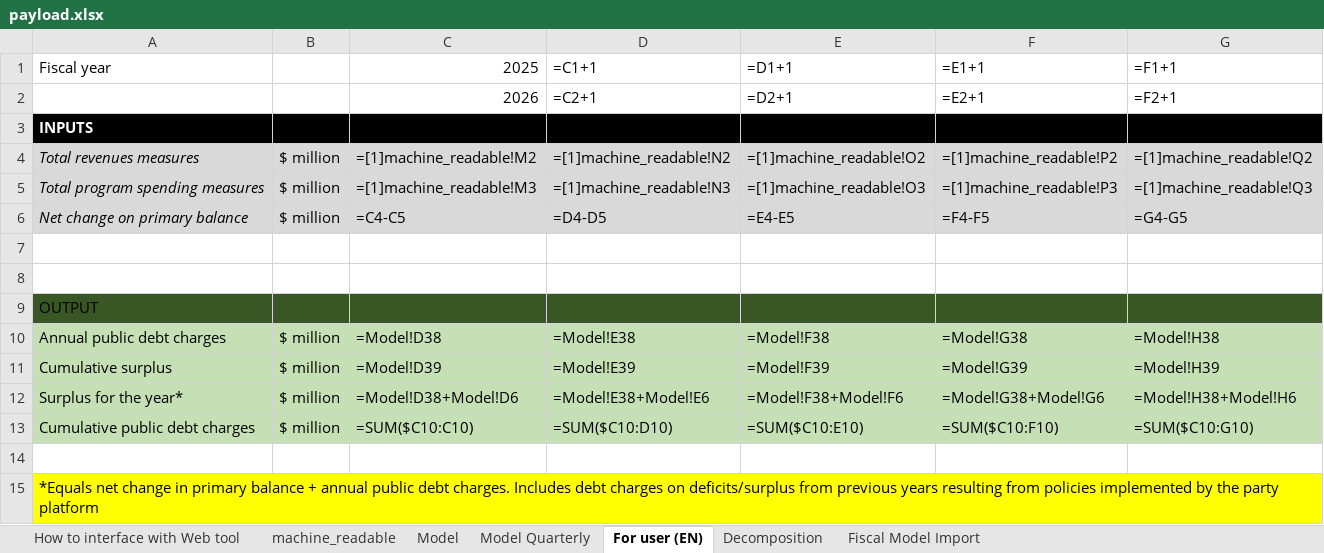
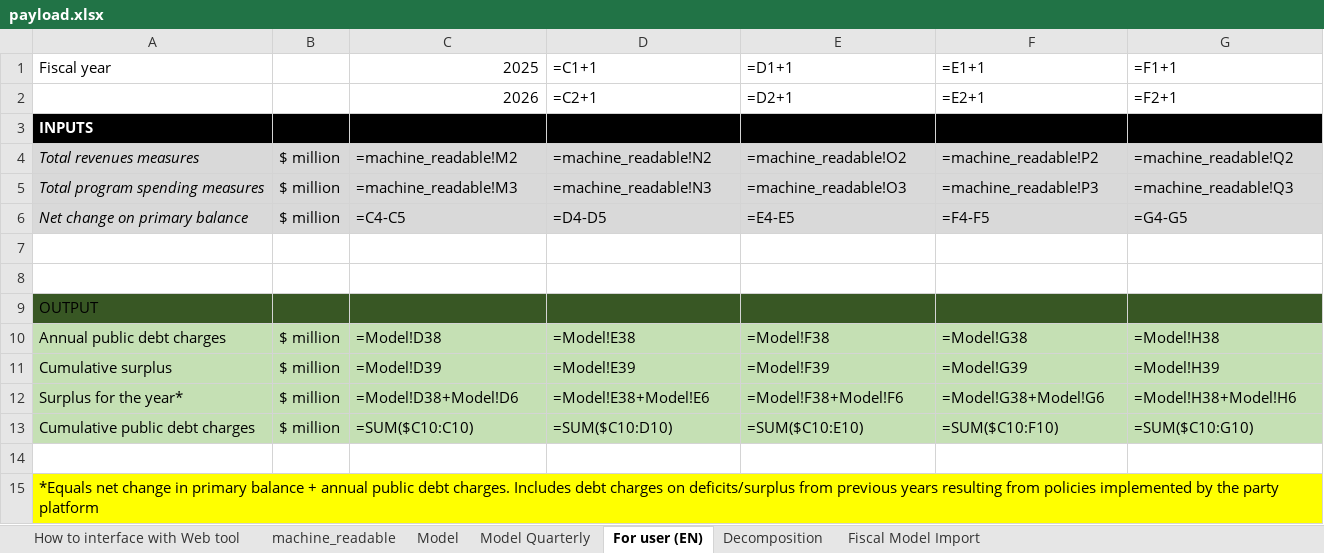
Before and after one commit to pbo-dpb/PublicDebtChargesCalculator, an Excel workbook: src/assets/payload.xlsx, sheet For user (EN), drawn as a sheet; values as stored, in another font and other column widths than the file's, no borders; formulas are shown in place of their values; the diff names each change by its address in the sheet, - before the commit and + after, or states it on an @@ line.

```diff
--- a/src/assets/payload.xlsx (sheet For user (EN))
+++ b/src/assets/payload.xlsx (sheet For user (EN))
-C4 (2025): =[1]machine_readable!M2
+C4 (2025): =machine_readable!M2
-D4 (=C1+1): =[1]machine_readable!N2
+D4 (=C1+1): =machine_readable!N2
-E4 (=D1+1): =[1]machine_readable!O2
+E4 (=D1+1): =machine_readable!O2
-F4 (=E1+1): =[1]machine_readable!P2
+F4 (=E1+1): =machine_readable!P2
-G4 (=F1+1): =[1]machine_readable!Q2
+G4 (=F1+1): =machine_readable!Q2
-C5 (2025): =[1]machine_readable!M3
+C5 (2025): =machine_readable!M3
-D5 (=C1+1): =[1]machine_readable!N3
+D5 (=C1+1): =machine_readable!N3
-E5 (=D1+1): =[1]machine_readable!O3
+E5 (=D1+1): =machine_readable!O3
-F5 (=E1+1): =[1]machine_readable!P3
+F5 (=E1+1): =machine_readable!P3
-G5 (=F1+1): =[1]machine_readable!Q3
+G5 (=F1+1): =machine_readable!Q3
```
Also changed, not shown: 2 other files.
